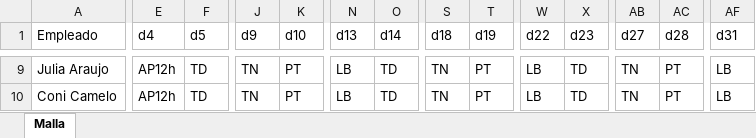
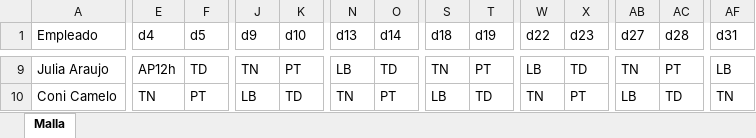
Before and after one commit to edkiel/SGTURNOS-React-API, an Excel workbook: sgturnos/mallas/malla_ter04_2026-01.xlsx, sheet Malla, drawn as a sheet; only a part is shown, gaps mark what is left out; values as stored, in another font and other column widths than the file's, no cell formats; the diff covers the shown part only; the diff names each change by its address in the sheet, - before the commit and + after, or states it on an @@ line.

```diff
--- a/sgturnos/mallas/malla_ter04_2026-01.xlsx (sheet Malla)
+++ b/sgturnos/mallas/malla_ter04_2026-01.xlsx (sheet Malla)
-E10 (d4): AP12h
+E10 (d4): TN
-F10 (d5): TD
+F10 (d5): PT
-J10 (d9): TN
+J10 (d9): LB
-K10 (d10): PT
+K10 (d10): TD
-N10 (d13): LB
+N10 (d13): TN
-O10 (d14): TD
+O10 (d14): PT
-S10 (d18): TN
+S10 (d18): LB
-T10 (d19): PT
+T10 (d19): TD
-W10 (d22): LB
+W10 (d22): TN
-X10 (d23): TD
+X10 (d23): PT
-AB10 (d27): TN
+AB10 (d27): LB
-AC10 (d28): PT
+AC10 (d28): TD
-AF10 (d31): LB
+AF10 (d31): TN
```
Also changed, not shown: 53 edited cells elsewhere in this sheet, cell formats, sgturnos/mallas/malla_aux01_2026-01.xlsx, sgturnos/mallas/malla_enf02_2026-01.xlsx, 33 other files.
